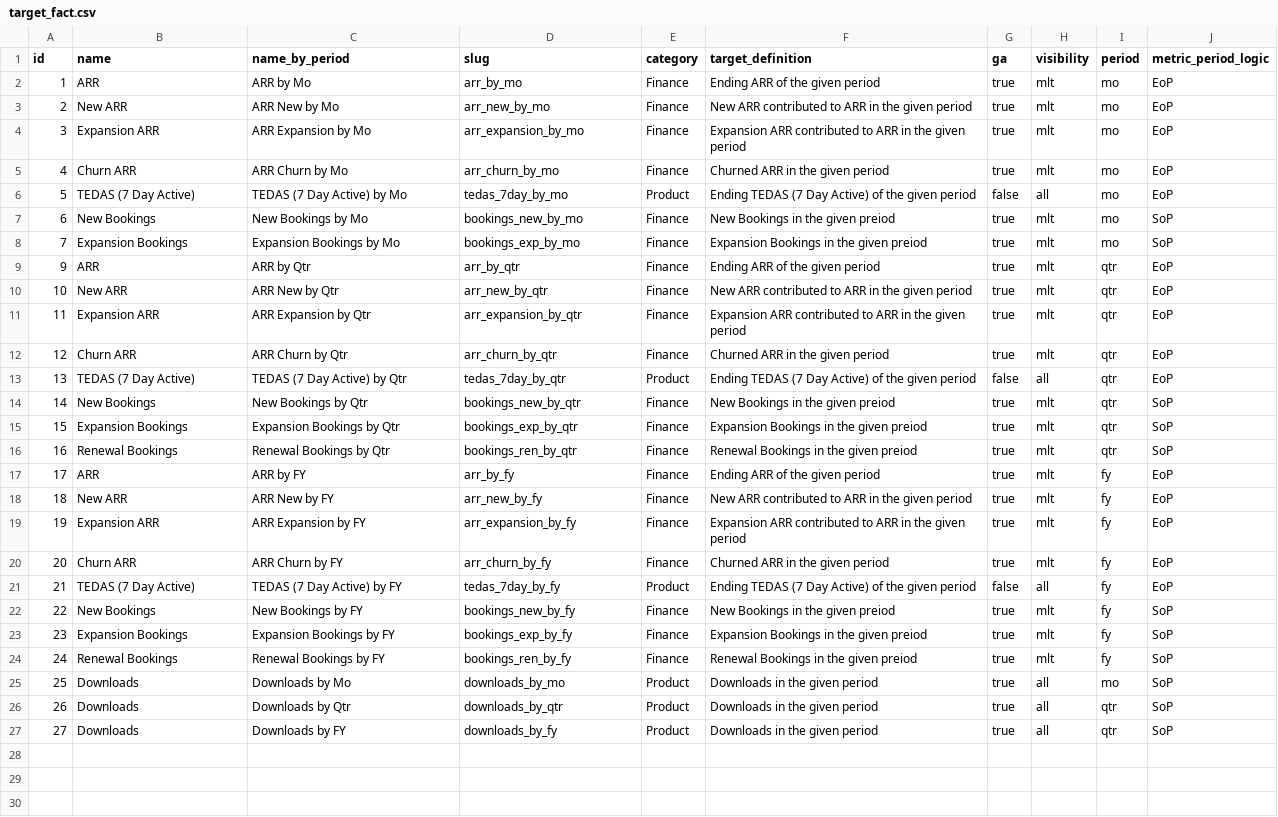
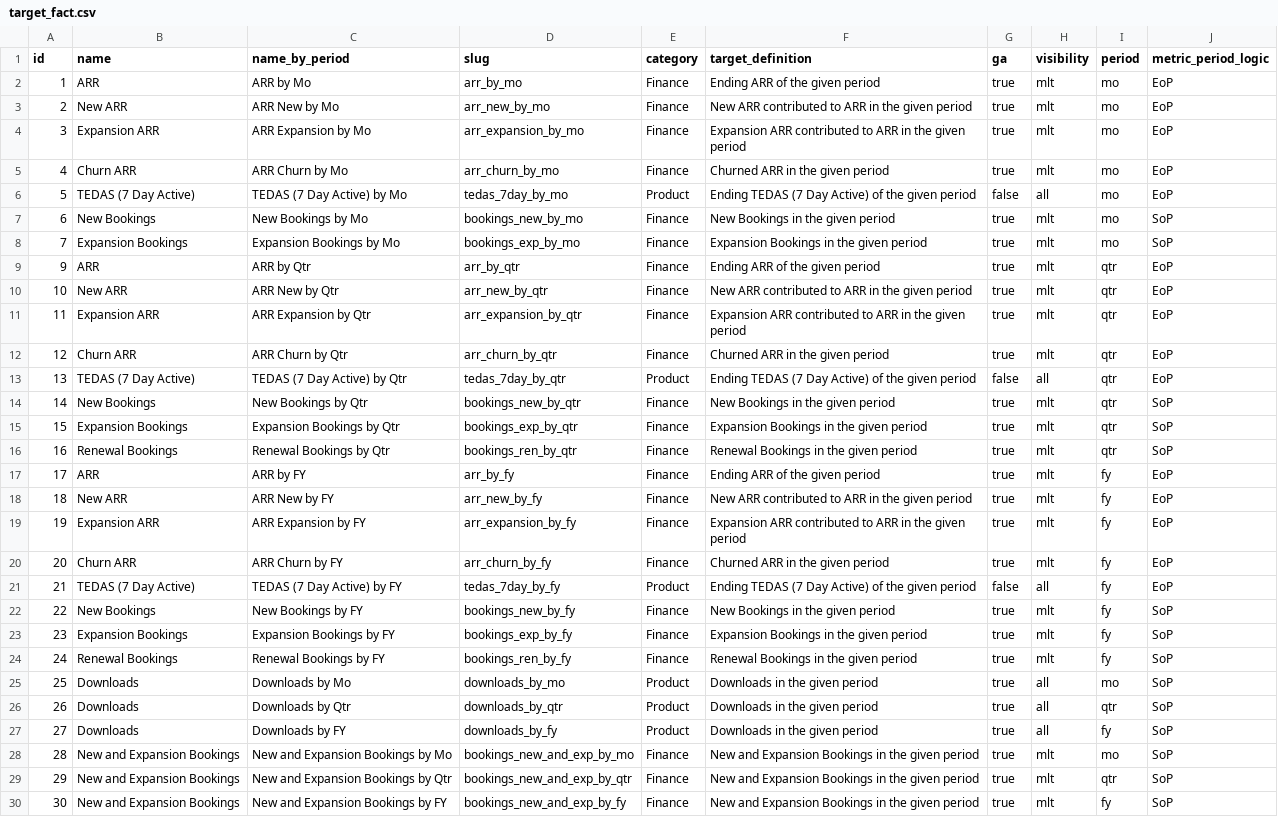
Before and after one commit to mattermost/mattermost-data-warehouse, a CSV file: transform/snowflake-dbt/data/target_fact.csv, drawn as a sheet.

Commit message:
update target_fact

```diff
--- a/transform/snowflake-dbt/data/target_fact.csv
+++ b/transform/snowflake-dbt/data/target_fact.csv
@@ -6,4 +6,4 @@ id,name,name_by_period,slug,category,target_definition,ga,visibility,period,metr
 5,TEDAS (7 Day Active),TEDAS (7 Day Active) by Mo,tedas_7day_by_mo,Product,Ending TEDAS (7 Day Active) of the given period,false,all,mo,EoP
-6,New Bookings,New Bookings by Mo,bookings_new_by_mo,Finance,New Bookings in the given preiod,true,mlt,mo,SoP
-7,Expansion Bookings,Expansion Bookings by Mo,bookings_exp_by_mo,Finance,Expansion Bookings in the given preiod,true,mlt,mo,SoP
+6,New Bookings,New Bookings by Mo,bookings_new_by_mo,Finance,New Bookings in the given period,true,mlt,mo,SoP
+7,Expansion Bookings,Expansion Bookings by Mo,bookings_exp_by_mo,Finance,Expansion Bookings in the given period,true,mlt,mo,SoP
 9,ARR,ARR by Qtr,arr_by_qtr,Finance,Ending ARR of the given period,true,mlt,qtr,EoP
@@ -13,5 +13,5 @@ id,name,name_by_period,slug,category,target_definition,ga,visibility,period,metr
 13,TEDAS (7 Day Active),TEDAS (7 Day Active) by Qtr,tedas_7day_by_qtr,Product,Ending TEDAS (7 Day Active) of the given period,false,all,qtr,EoP
-14,New Bookings,New Bookings by Qtr,bookings_new_by_qtr,Finance,New Bookings in the given preiod,true,mlt,qtr,SoP
-15,Expansion Bookings,Expansion Bookings by Qtr,bookings_exp_by_qtr,Finance,Expansion Bookings in the given preiod,true,mlt,qtr,SoP
-16,Renewal Bookings,Renewal Bookings by Qtr,bookings_ren_by_qtr,Finance,Renewal Bookings in the given preiod,true,mlt,qtr,SoP
+14,New Bookings,New Bookings by Qtr,bookings_new_by_qtr,Finance,New Bookings in the given period,true,mlt,qtr,SoP
+15,Expansion Bookings,Expansion Bookings by Qtr,bookings_exp_by_qtr,Finance,Expansion Bookings in the given period,true,mlt,qtr,SoP
+16,Renewal Bookings,Renewal Bookings by Qtr,bookings_ren_by_qtr,Finance,Renewal Bookings in the given period,true,mlt,qtr,SoP
 17,ARR,ARR by FY,arr_by_fy,Finance,Ending ARR of the given period,true,mlt,fy,EoP
@@ -21,7 +21,10 @@ id,name,name_by_period,slug,category,target_definition,ga,visibility,period,metr
 21,TEDAS (7 Day Active),TEDAS (7 Day Active) by FY,tedas_7day_by_fy,Product,Ending TEDAS (7 Day Active) of the given period,false,all,fy,EoP
-22,New Bookings,New Bookings by FY,bookings_new_by_fy,Finance,New Bookings in the given preiod,true,mlt,fy,SoP
-23,Expansion Bookings,Expansion Bookings by FY,bookings_exp_by_fy,Finance,Expansion Bookings in the given preiod,true,mlt,fy,SoP
-24,Renewal Bookings,Renewal Bookings by FY,bookings_ren_by_fy,Finance,Renewal Bookings in the given preiod,true,mlt,fy,SoP
+22,New Bookings,New Bookings by FY,bookings_new_by_fy,Finance,New Bookings in the given period,true,mlt,fy,SoP
+23,Expansion Bookings,Expansion Bookings by FY,bookings_exp_by_fy,Finance,Expansion Bookings in the given period,true,mlt,fy,SoP
+24,Renewal Bookings,Renewal Bookings by FY,bookings_ren_by_fy,Finance,Renewal Bookings in the given period,true,mlt,fy,SoP
 25,Downloads,Downloads by Mo,downloads_by_mo,Product,Downloads in the given period,true,all,mo,SoP
 26,Downloads,Downloads by Qtr,downloads_by_qtr,Product,Downloads in the given period,true,all,qtr,SoP
-27,Downloads,Downloads by FY,downloads_by_fy,Product,Downloads in the given period,true,all,qtr,SoP
+27,Downloads,Downloads by FY,downloads_by_fy,Product,Downloads in the given period,true,all,fy,SoP
+28,New and Expansion Bookings,New and Expansion Bookings by Mo,bookings_new_and_exp_by_mo,Finance,New and Expansion Bookings in the given period,true,mlt,mo,SoP
+29,New and Expansion Bookings,New and Expansion Bookings by Qtr,bookings_new_and_exp_by_qtr,Finance,New and Expansion Bookings in the given period,true,mlt,qtr,SoP
+30,New and Expansion Bookings,New and Expansion Bookings by FY,bookings_new_and_exp_by_fy,Finance,New and Expansion Bookings in the given period,true,mlt,fy,SoP
```
